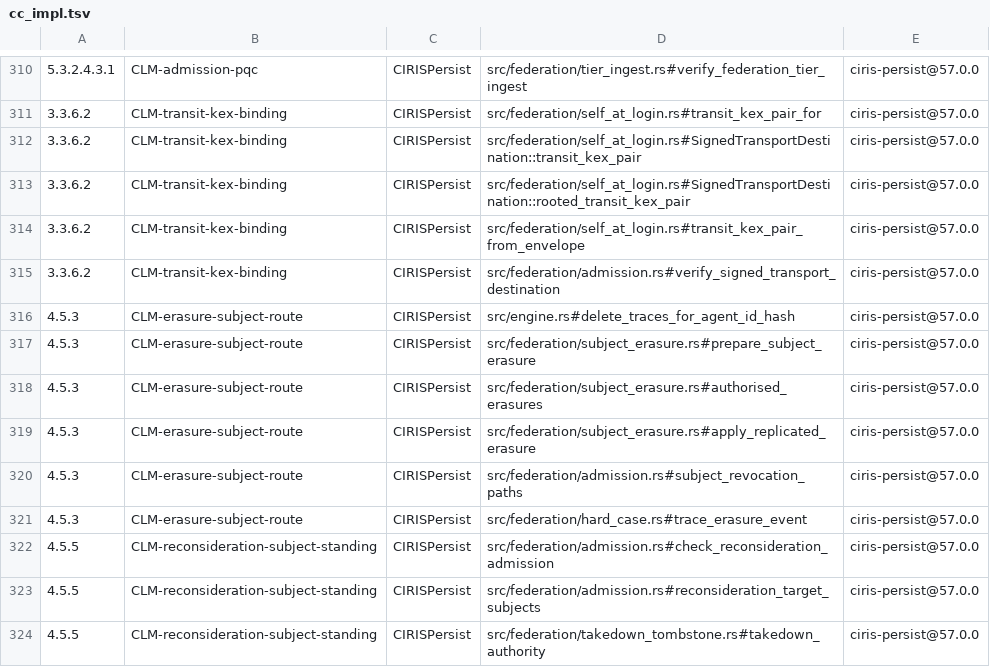
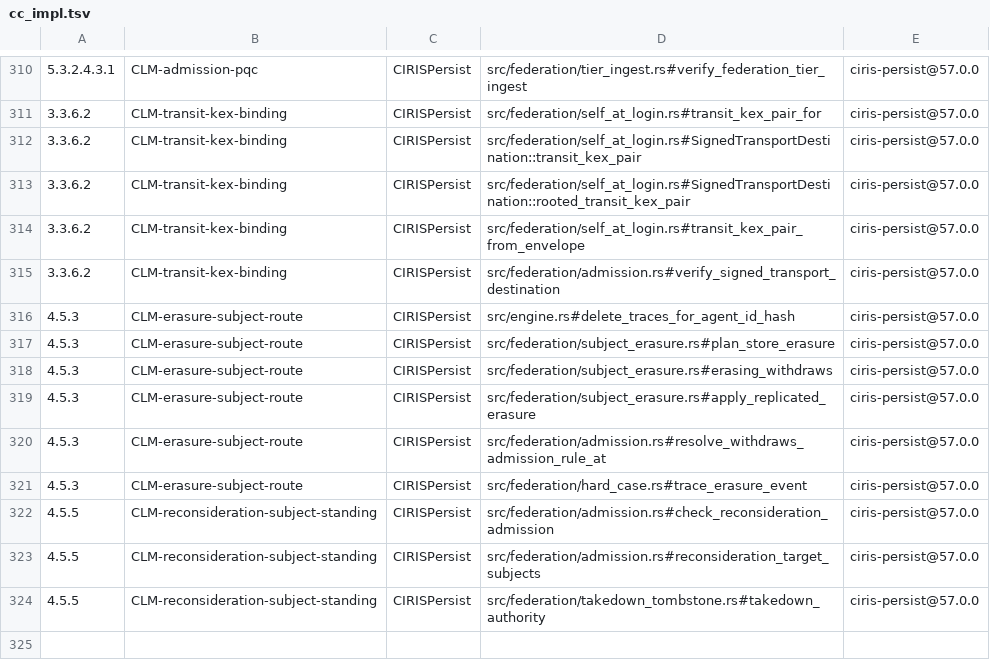
Before and after one commit to CIRISAI/CIRISPersist, a TSV file: evidence/cc_impl.tsv, drawn as a sheet; only a part is shown, gaps mark what is left out; the diff names each change by its address in the sheet, - before the commit and + after, or states it on an @@ line.

```diff
--- a/evidence/cc_impl.tsv
+++ b/evidence/cc_impl.tsv
-D317: src/federation/subject_erasure.rs#prepare_subject_erasure
+D317: src/federation/subject_erasure.rs#plan_store_erasure
-D318: src/federation/subject_erasure.rs#authorised_erasures
+D318: src/federation/subject_erasure.rs#erasing_withdraws
-D320: src/federation/admission.rs#subject_revocation_paths
+D320: src/federation/admission.rs#resolve_withdraws_admission_rule_at
```
Also changed, not shown: 16 other files.
